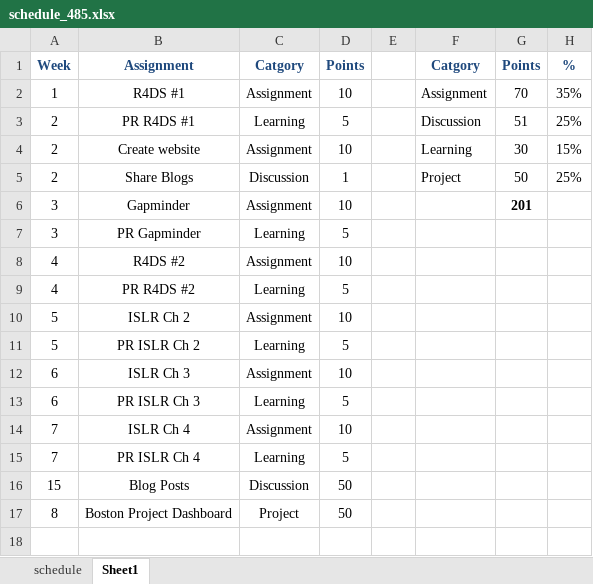
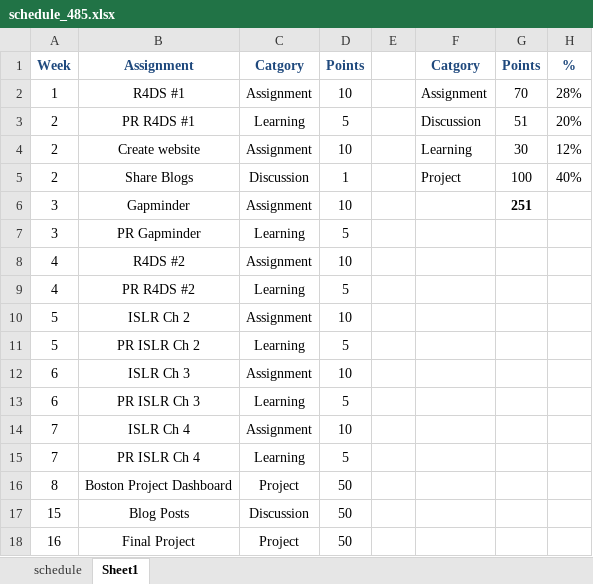
Before and after one commit to norcalbiostat/ADS, an Excel workbook: schedule_485.xlsx, sheet Sheet1, drawn as a sheet; values as stored, in another font and other column widths than the file's, no borders; addresses are those after the commit; the diff names each change by its address in the sheet, - before the commit and + after, or states it on an @@ line.

```diff
--- a/schedule_485.xlsx (sheet Sheet1)
+++ b/schedule_485.xlsx (sheet Sheet1)
-H2: 35%
+H2: 28%
-H3: 25%
+H3: 20%
-H4: 15%
+H4: 12%
-G5: 50
+G5: 100
-H5: 25%
+H5: 40%
-G6: 201
+G6: 251
+row 16: 8 | Boston Project Dashboard | Project | 50
-A18: 8
+A18: 16
-B18: Boston Project Dashboard
+B18: Final Project
```
Also changed, not shown: sheet schedule, 3 other files.
